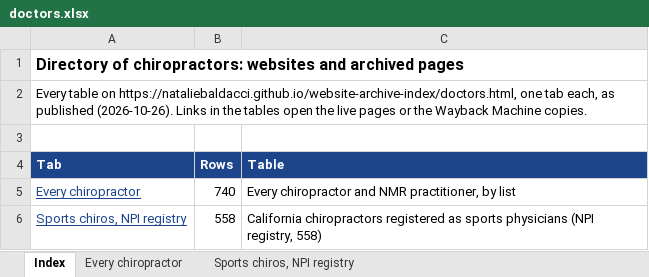
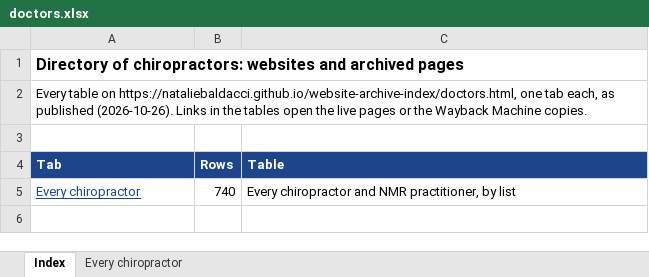
Before and after one commit to nataliebaldacci/website-archive-index, an Excel workbook: downloads/doctors.xlsx, sheet Index, drawn as a sheet; values as stored, in another font and other column widths than the file's, no borders; the diff names each change by its address in the sheet, - before the commit and + after, or states it on an @@ line.

```diff
--- a/downloads/doctors.xlsx (sheet Index)
+++ b/downloads/doctors.xlsx (sheet Index)
-sheet tab: Sports chiros, NPI registry
-row 6: Sports chiros, NPI registry | 558 | California chiropractors registered as sports physicians (NPI registry, 558)
```
Also changed, not shown: downloads/ccsp.xlsx, downloads/contracosta.xlsx, 16 other files.
